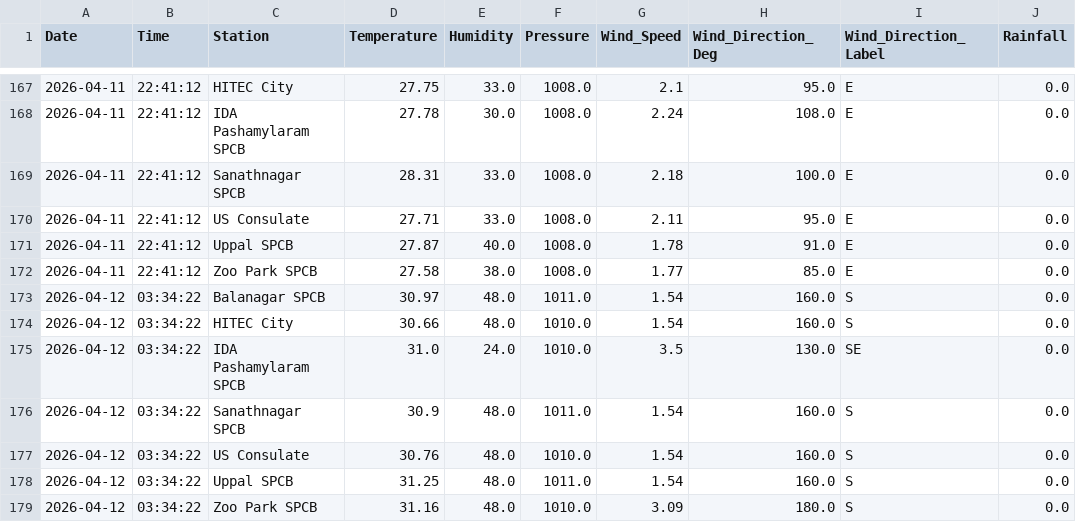
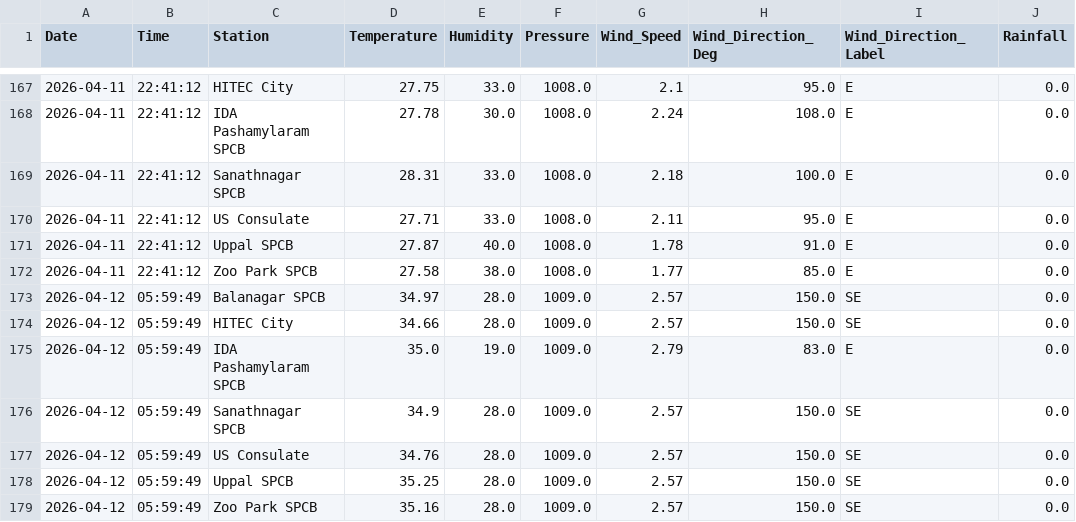
Before and after one commit to Rohan0639/aqi-prediction-ml, a CSV file: data/hyderabad_live_weather.csv, drawn as a sheet; only a part is shown, gaps mark what is left out.

```diff
--- a/data/hyderabad_live_weather.csv
+++ b/data/hyderabad_live_weather.csv
@@ -172,8 +172,8 @@ Date,Time,Station,Temperature,Humidity,Pressure,Wind_Speed,Wind_Direction_Deg,Wi
 2026-04-11,22:41:12,Zoo Park SPCB,27.58,38.0,1008.0,1.77,85.0,E,0.0
-2026-04-12,03:34:22,Balanagar SPCB,30.97,48.0,1011.0,1.54,160.0,S,0.0
-2026-04-12,03:34:22,HITEC City,30.66,48.0,1010.0,1.54,160.0,S,0.0
-2026-04-12,03:34:22,IDA Pashamylaram SPCB,31.0,24.0,1010.0,3.5,130.0,SE,0.0
-2026-04-12,03:34:22,Sanathnagar SPCB,30.9,48.0,1011.0,1.54,160.0,S,0.0
-2026-04-12,03:34:22,US Consulate,30.76,48.0,1010.0,1.54,160.0,S,0.0
-2026-04-12,03:34:22,Uppal SPCB,31.25,48.0,1011.0,1.54,160.0,S,0.0
-2026-04-12,03:34:22,Zoo Park SPCB,31.16,48.0,1010.0,3.09,180.0,S,0.0
+2026-04-12,05:59:49,Balanagar SPCB,34.97,28.0,1009.0,2.57,150.0,SE,0.0
+2026-04-12,05:59:49,HITEC City,34.66,28.0,1009.0,2.57,150.0,SE,0.0
+2026-04-12,05:59:49,IDA Pashamylaram SPCB,35.0,19.0,1009.0,2.79,83.0,E,0.0
+2026-04-12,05:59:49,Sanathnagar SPCB,34.9,28.0,1009.0,2.57,150.0,SE,0.0
+2026-04-12,05:59:49,US Consulate,34.76,28.0,1009.0,2.57,150.0,SE,0.0
+2026-04-12,05:59:49,Uppal SPCB,35.25,28.0,1009.0,2.57,150.0,SE,0.0
+2026-04-12,05:59:49,Zoo Park SPCB,35.16,28.0,1009.0,2.57,150.0,SE,0.0
```
Also changed, not shown: data/live_aqi_dataset.csv.
